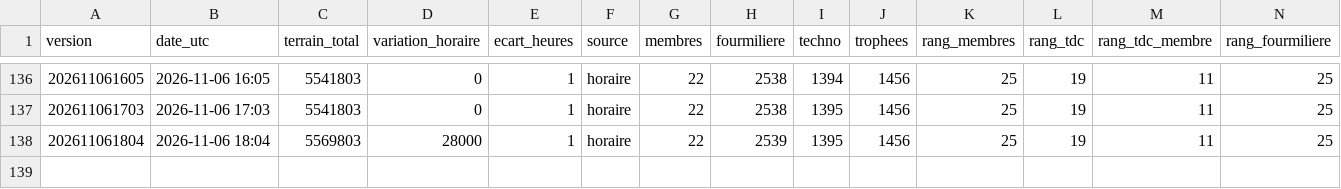
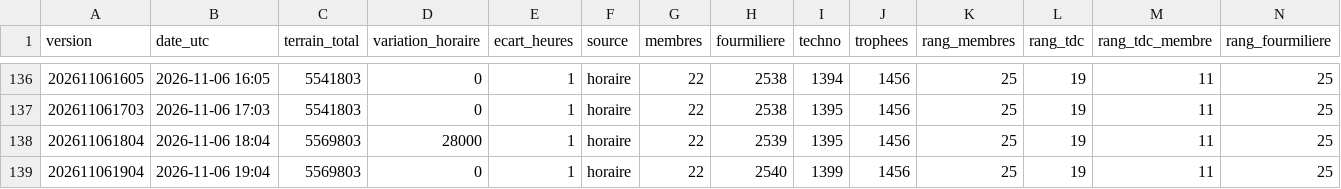
Before and after one commit to Kerspinem/stats-ambre, a CSV file: historique_alliance.csv, drawn as a sheet; only a part is shown, gaps mark what is left out; rows hold the shown columns only; the diff names each change by its address in the sheet, - before the commit and + after, or states it on an @@ line.

```diff
--- a/historique_alliance.csv
+++ b/historique_alliance.csv
+row 139: 202611061904 | 2026-11-06 19:04 | 5569803 | 0 | 1 | horaire | 22 | 2540 | 1399 | 1456 | 25 | 19 | 11 | 25
```
Also changed, not shown: historique_joueurs.csv, 1 other file.
